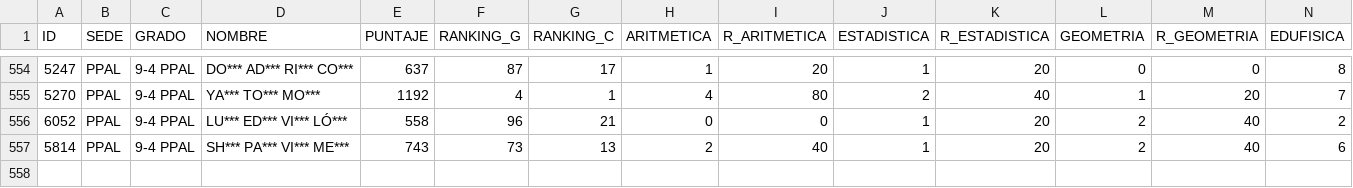
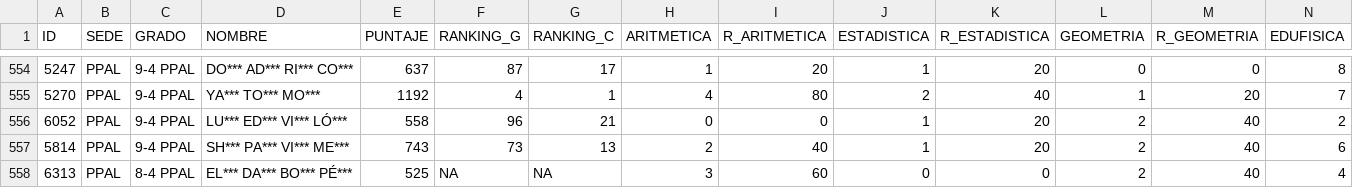
Before and after one commit to EncisoMath/ResultadosRoque, a CSV file: Datos/8-9.csv, drawn as a sheet; only a part is shown, gaps mark what is left out; rows hold the shown columns only; the diff names each change by its address in the sheet, - before the commit and + after, or states it on an @@ line.

Commit message:
Add files via upload

```diff
--- a/Datos/8-9.csv
+++ b/Datos/8-9.csv
+row 558: 6313 | PPAL | 8-4 PPAL | EL*** DA*** BO*** PÉ*** | 525 | NA | NA | 3 | 60 | 0 | 0 | 2 | 40 | 4
```
